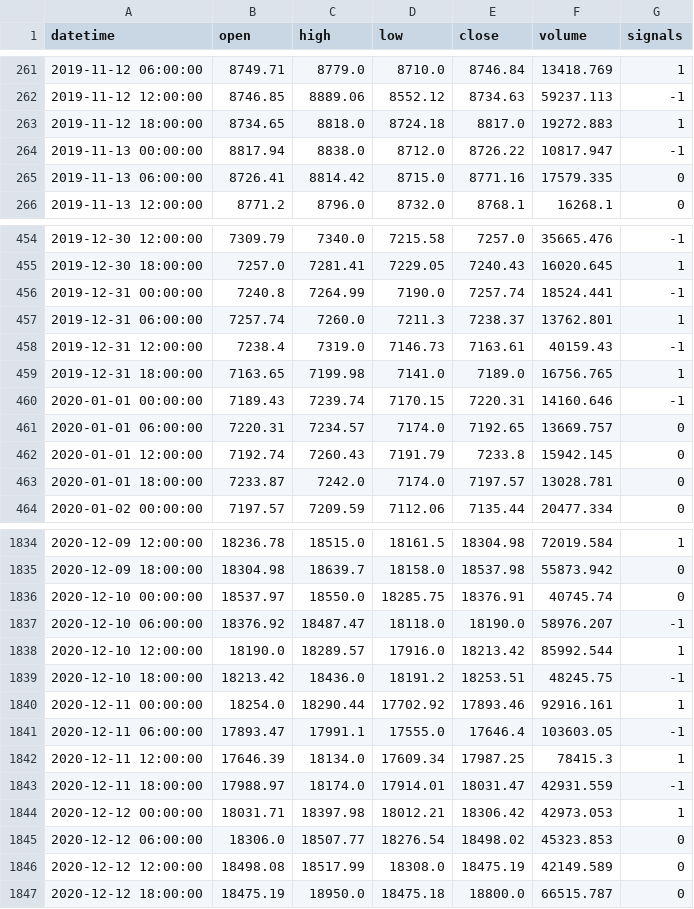
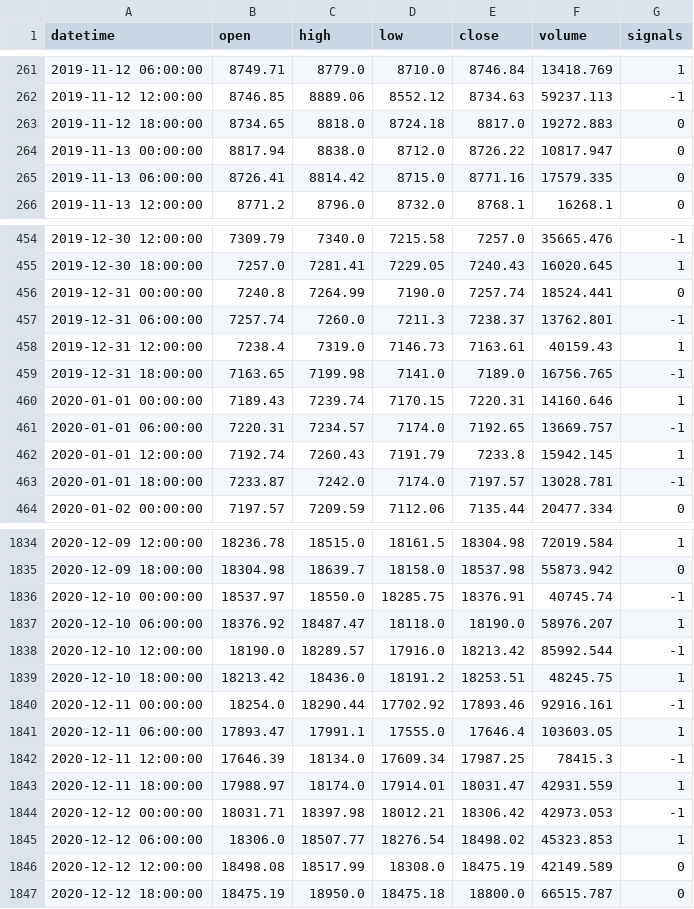
Before and after one commit to AnsukSinhaRoy/DEV1CE, a CSV file: output/signals.csv, drawn as a sheet; only a part is shown, gaps mark what is left out; the diff covers the shown part only.

```diff
--- a/output/signals.csv
+++ b/output/signals.csv
@@ -262,4 +262,4 @@ datetime,open,high,low,close,volume,signals
 2019-11-12 12:00:00,8746.85,8889.06,8552.12,8734.63,59237.113,-1
-2019-11-12 18:00:00,8734.65,8818.0,8724.18,8817.0,19272.883,1
-2019-11-13 00:00:00,8817.94,8838.0,8712.0,8726.22,10817.947,-1
+2019-11-12 18:00:00,8734.65,8818.0,8724.18,8817.0,19272.883,0
+2019-11-13 00:00:00,8817.94,8838.0,8712.0,8726.22,10817.947,0
 2019-11-13 06:00:00,8726.41,8814.42,8715.0,8771.16,17579.335,0
@@ -455,10 +455,10 @@ datetime,open,high,low,close,volume,signals
 2019-12-30 18:00:00,7257.0,7281.41,7229.05,7240.43,16020.645,1
-2019-12-31 00:00:00,7240.8,7264.99,7190.0,7257.74,18524.441,-1
-2019-12-31 06:00:00,7257.74,7260.0,7211.3,7238.37,13762.801,1
-2019-12-31 12:00:00,7238.4,7319.0,7146.73,7163.61,40159.43,-1
-2019-12-31 18:00:00,7163.65,7199.98,7141.0,7189.0,16756.765,1
-2020-01-01 00:00:00,7189.43,7239.74,7170.15,7220.31,14160.646,-1
-2020-01-01 06:00:00,7220.31,7234.57,7174.0,7192.65,13669.757,0
-2020-01-01 12:00:00,7192.74,7260.43,7191.79,7233.8,15942.145,0
-2020-01-01 18:00:00,7233.87,7242.0,7174.0,7197.57,13028.781,0
+2019-12-31 00:00:00,7240.8,7264.99,7190.0,7257.74,18524.441,0
+2019-12-31 06:00:00,7257.74,7260.0,7211.3,7238.37,13762.801,-1
+2019-12-31 12:00:00,7238.4,7319.0,7146.73,7163.61,40159.43,1
+2019-12-31 18:00:00,7163.65,7199.98,7141.0,7189.0,16756.765,-1
+2020-01-01 00:00:00,7189.43,7239.74,7170.15,7220.31,14160.646,1
+2020-01-01 06:00:00,7220.31,7234.57,7174.0,7192.65,13669.757,-1
+2020-01-01 12:00:00,7192.74,7260.43,7191.79,7233.8,15942.145,1
+2020-01-01 18:00:00,7233.87,7242.0,7174.0,7197.57,13028.781,-1
 2020-01-02 00:00:00,7197.57,7209.59,7112.06,7135.44,20477.334,0
@@ -1835,12 +1835,12 @@ datetime,open,high,low,close,volume,signals
 2020-12-09 18:00:00,18304.98,18639.7,18158.0,18537.98,55873.942,0
-2020-12-10 00:00:00,18537.97,18550.0,18285.75,18376.91,40745.74,0
-2020-12-10 06:00:00,18376.92,18487.47,18118.0,18190.0,58976.207,-1
-2020-12-10 12:00:00,18190.0,18289.57,17916.0,18213.42,85992.544,1
-2020-12-10 18:00:00,18213.42,18436.0,18191.2,18253.51,48245.75,-1
-2020-12-11 00:00:00,18254.0,18290.44,17702.92,17893.46,92916.161,1
-2020-12-11 06:00:00,17893.47,17991.1,17555.0,17646.4,103603.05,-1
-2020-12-11 12:00:00,17646.39,18134.0,17609.34,17987.25,78415.3,1
-2020-12-11 18:00:00,17988.97,18174.0,17914.01,18031.47,42931.559,-1
-2020-12-12 00:00:00,18031.71,18397.98,18012.21,18306.42,42973.053,1
-2020-12-12 06:00:00,18306.0,18507.77,18276.54,18498.02,45323.853,0
+2020-12-10 00:00:00,18537.97,18550.0,18285.75,18376.91,40745.74,-1
+2020-12-10 06:00:00,18376.92,18487.47,18118.0,18190.0,58976.207,1
+2020-12-10 12:00:00,18190.0,18289.57,17916.0,18213.42,85992.544,-1
+2020-12-10 18:00:00,18213.42,18436.0,18191.2,18253.51,48245.75,1
+2020-12-11 00:00:00,18254.0,18290.44,17702.92,17893.46,92916.161,-1
+2020-12-11 06:00:00,17893.47,17991.1,17555.0,17646.4,103603.05,1
+2020-12-11 12:00:00,17646.39,18134.0,17609.34,17987.25,78415.3,-1
+2020-12-11 18:00:00,17988.97,18174.0,17914.01,18031.47,42931.559,1
+2020-12-12 00:00:00,18031.71,18397.98,18012.21,18306.42,42973.053,-1
+2020-12-12 06:00:00,18306.0,18507.77,18276.54,18498.02,45323.853,1
 2020-12-12 12:00:00,18498.08,18517.99,18308.0,18475.19,42149.589,0
```
Also changed, not shown: 140 edited cells elsewhere in this file, 7 other files.
